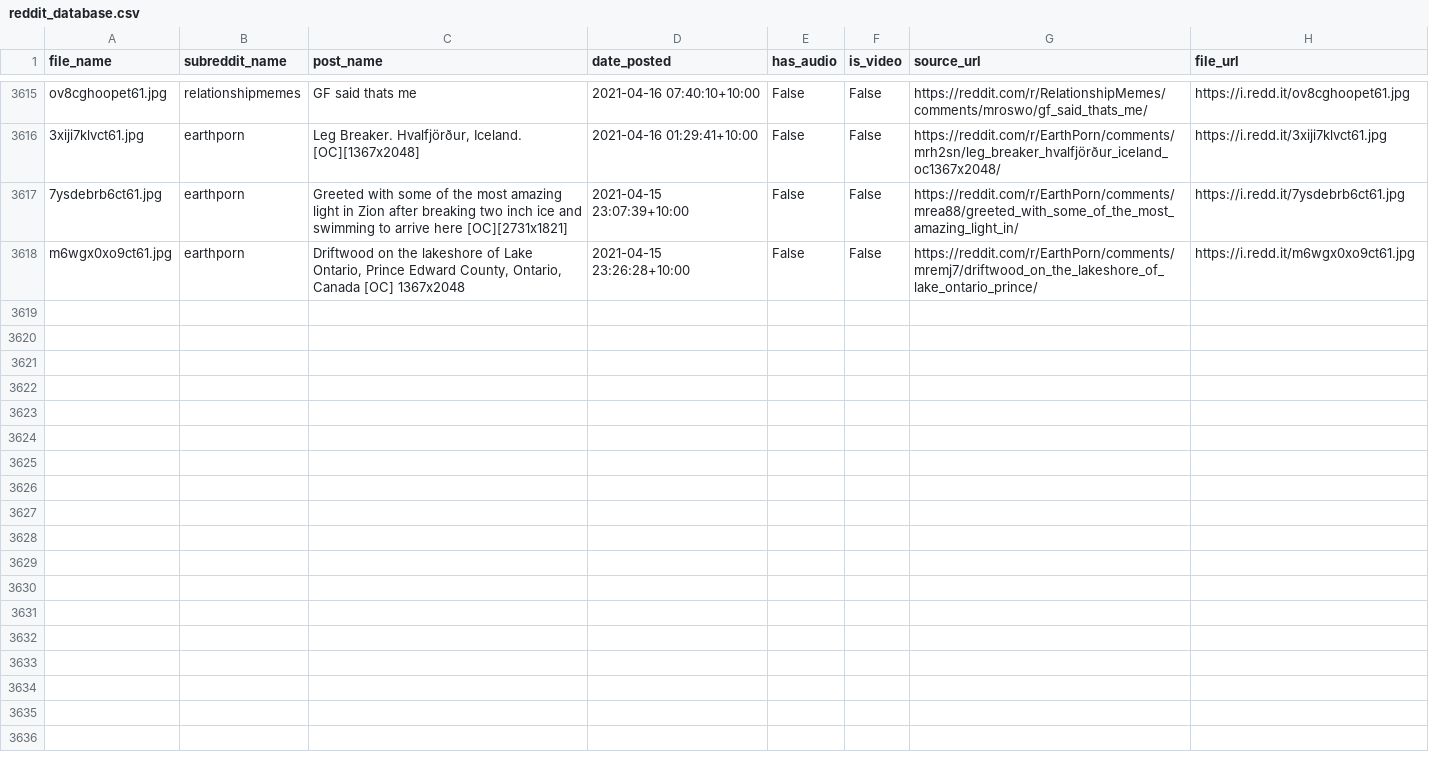
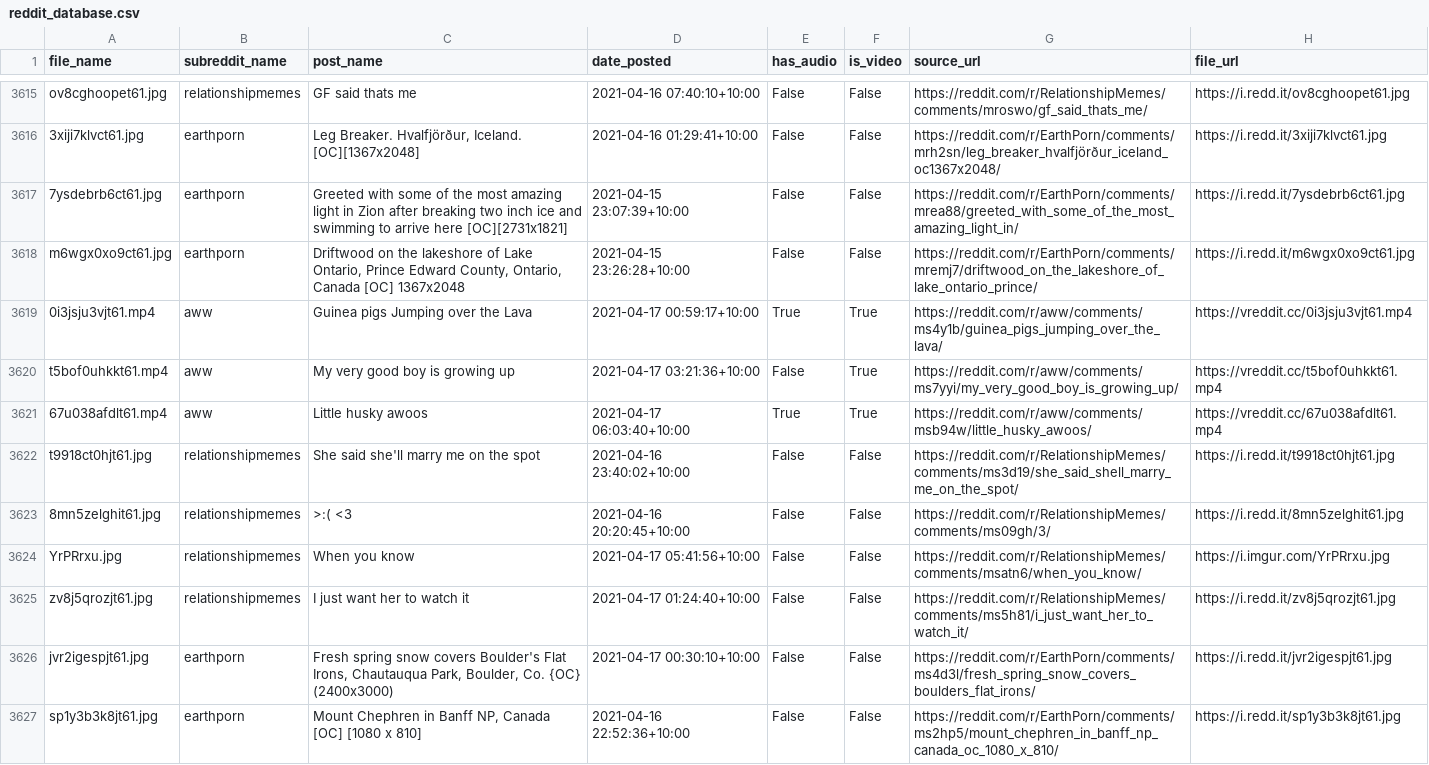
Before and after one commit to hippontherun/hippontherun.github.io, a CSV file: assets/images/scrape_file_collection/reddit_database.csv, drawn as a sheet; only a part is shown, gaps mark what is left out; the diff names each change by its address in the sheet, - before the commit and + after, or states it on an @@ line.

Commit message:
maps and image update:  Sat 17/04 -  9:30

```diff
--- a/assets/images/scrape_file_collection/reddit_database.csv
+++ b/assets/images/scrape_file_collection/reddit_database.csv
+row 3619: 0i3jsju3vjt61.mp4 | aww | Guinea pigs Jumping over the Lava | 2021-04-17 00:59:17+10:00 | True | True | https://reddit.com/r/aww/comments/ms4y1b/guinea_pigs_jumping_over_the_lava/ | https://vreddit.cc/0i3jsju3vjt61.mp4
+row 3620: t5bof0uhkkt61.mp4 | aww | My very good boy is growing up | 2021-04-17 03:21:36+10:00 | False | True | https://reddit.com/r/aww/comments/ms7yyi/my_very_good_boy_is_growing_up/ | https://vreddit.cc/t5bof0uhkkt61.mp4
+row 3621: 67u038afdlt61.mp4 | aww | Little husky awoos | 2021-04-17 06:03:40+10:00 | True | True | https://reddit.com/r/aww/comments/msb94w/little_husky_awoos/ | https://vreddit.cc/67u038afdlt61.mp4
+row 3622: t9918ct0hjt61.jpg | relationshipmemes | She said she'll marry me on the spot | 2021-04-16 23:40:02+10:00 | False | False | https://reddit.com/r/RelationshipMemes/comments/ms3d19/she_said_shell_marry_me_on_the_spot/ | https://i.redd.it/t9918ct0hjt61.jpg
+row 3623: 8mn5zelghit61.jpg | relationshipmemes | >:( <3 | 2021-04-16 20:20:45+10:00 | False | False | https://reddit.com/r/RelationshipMemes/comments/ms09gh/3/ | https://i.redd.it/8mn5zelghit61.jpg
+row 3624: YrPRrxu.jpg | relationshipmemes | When you know | 2021-04-17 05:41:56+10:00 | False | False | https://reddit.com/r/RelationshipMemes/comments/msatn6/when_you_know/ | https://i.imgur.com/YrPRrxu.jpg
+row 3625: zv8j5qrozjt61.jpg | relationshipmemes | I just want her to watch it | 2021-04-17 01:24:40+10:00 | False | False | https://reddit.com/r/RelationshipMemes/comments/ms5h81/i_just_want_her_to_watch_it/ | https://i.redd.it/zv8j5qrozjt61.jpg
+row 3626: jvr2igespjt61.jpg | earthporn | Fresh spring snow covers Boulder's Flat Irons, Chautauqua Park, Boulder, Co. {OC} (2400x3000) | 2021-04-17 00:30:10+10:00 | False | False | https://reddit.com/r/EarthPorn/comments/ms4d3l/fresh_spring_snow_covers_boulders_flat_irons/ | https://i.redd.it/jvr2igespjt61.jpg
+row 3627: sp1y3b3k8jt61.jpg | earthporn | Mount Chephren in Banff NP, Canada [OC] [1080 x 810] | 2021-04-16 22:52:36+10:00 | False | False | https://reddit.com/r/EarthPorn/comments/ms2hp5/mount_chephren_in_banff_np_canada_oc_1080_x_810/ | https://i.redd.it/sp1y3b3k8jt61.jpg
```
Also changed, not shown: 8 other files.
